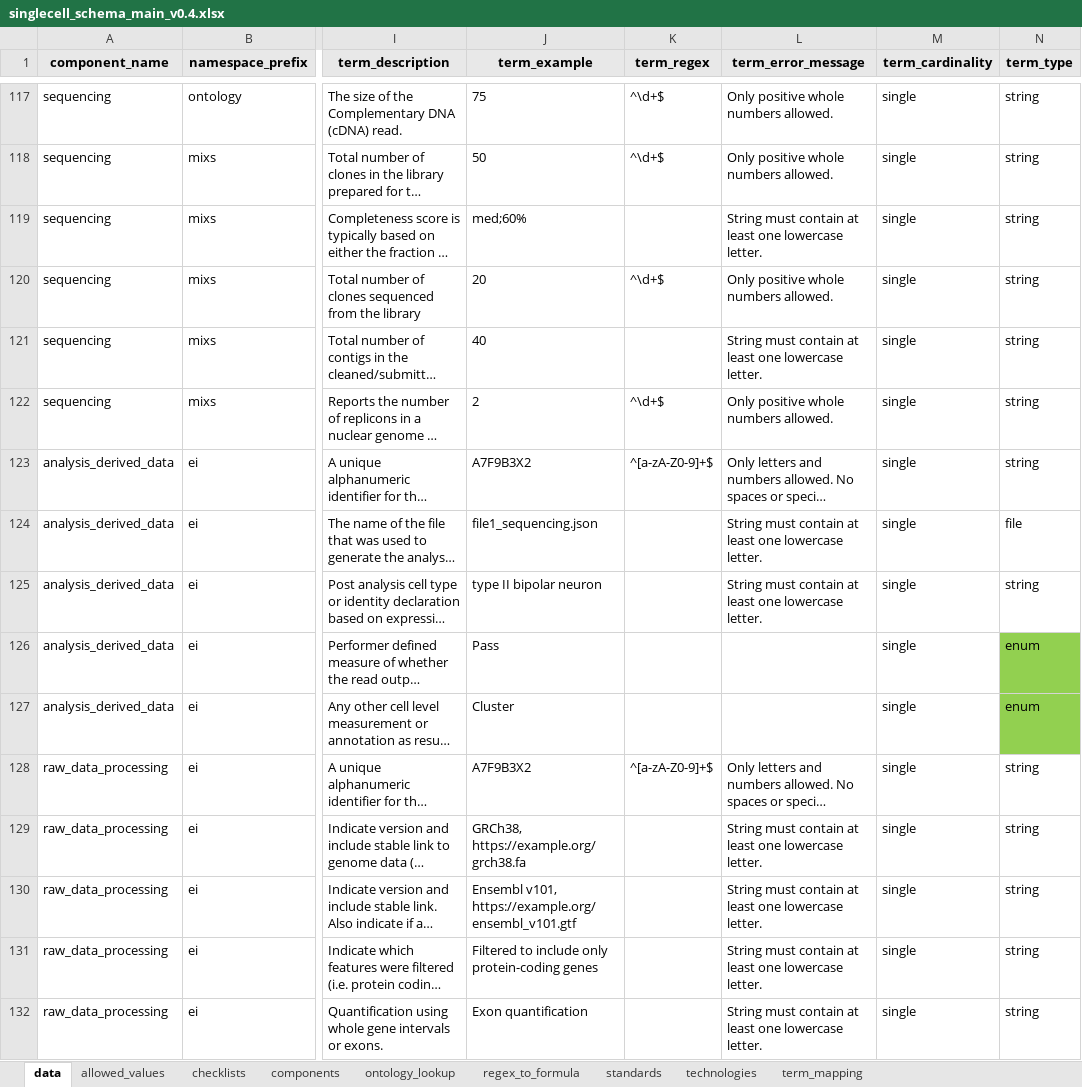
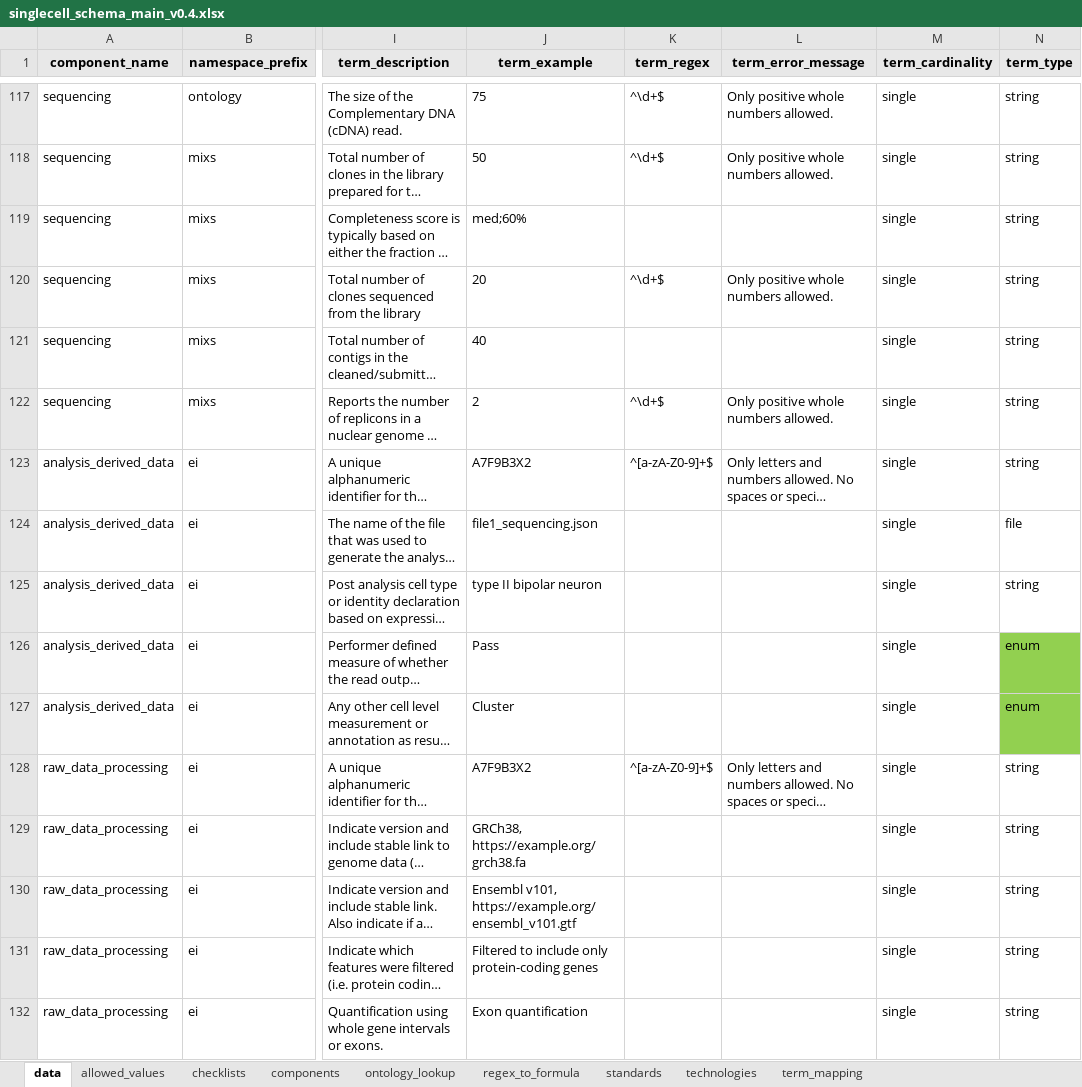
Before and after one commit to TGAC/COPO-schemas, an Excel workbook: single_cell/singlecell_schema_main_v0.4.xlsx, sheet data, drawn as a sheet; only a part is shown, gaps mark what is left out; long unchanged cells end in …; values as stored, in another font and other column widths than the file's, no borders; the diff covers the shown part only; the diff names each change by its address in the sheet, - before the commit and + after, or states it on an @@ line.

```diff
--- a/single_cell/singlecell_schema_main_v0.4.xlsx (sheet data)
+++ b/single_cell/singlecell_schema_main_v0.4.xlsx (sheet data)
-L119 (term_error_message): String must contain at least one lowercase letter.
+L119 (term_error_message): (empty)
-L121 (term_error_message): String must contain at least one lowercase letter.
+L121 (term_error_message): (empty)
-L124:L125 (term_error_message): String must contain at least one lowercase letter.
+L124:L125 (term_error_message): (empty)
-L129:L132 (term_error_message): String must contain at least one lowercase letter.
+L129:L132 (term_error_message): (empty)
```
Also changed, not shown: 55 edited cells elsewhere in this sheet, images/rembi_image_schema_main_v0.1.xlsx, images/stx_fish_image_schema_main_v0.1.xlsx.
